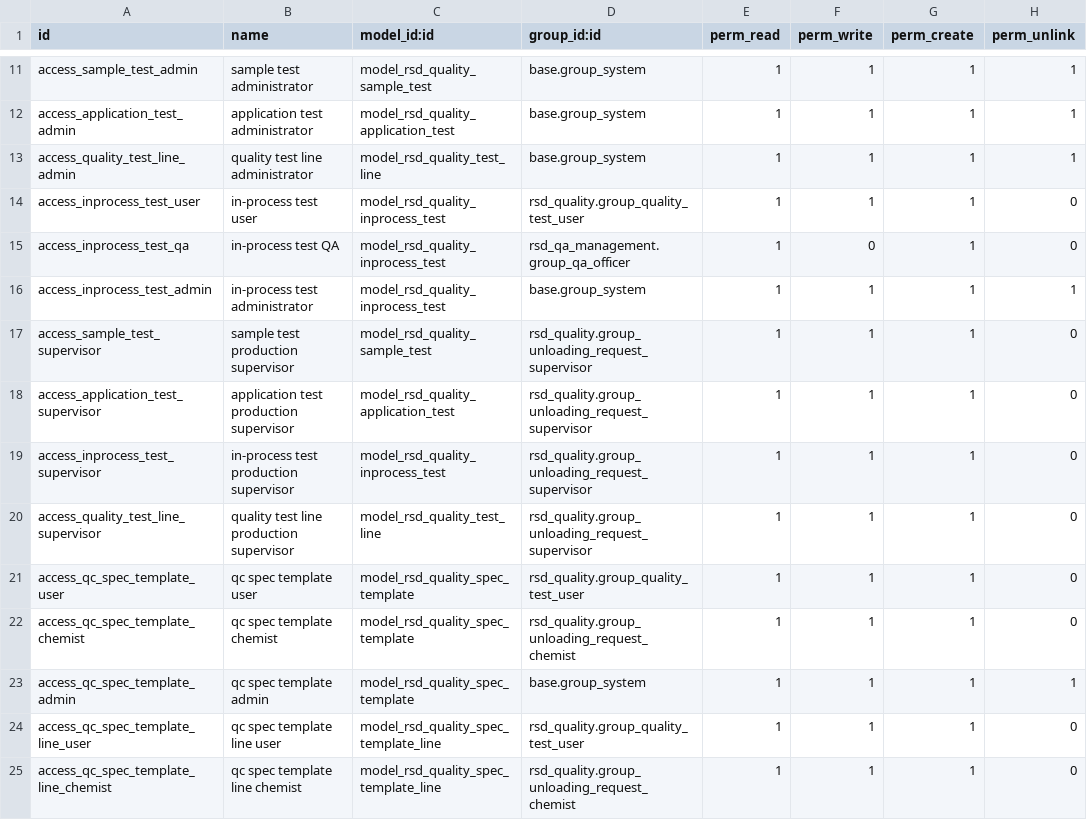
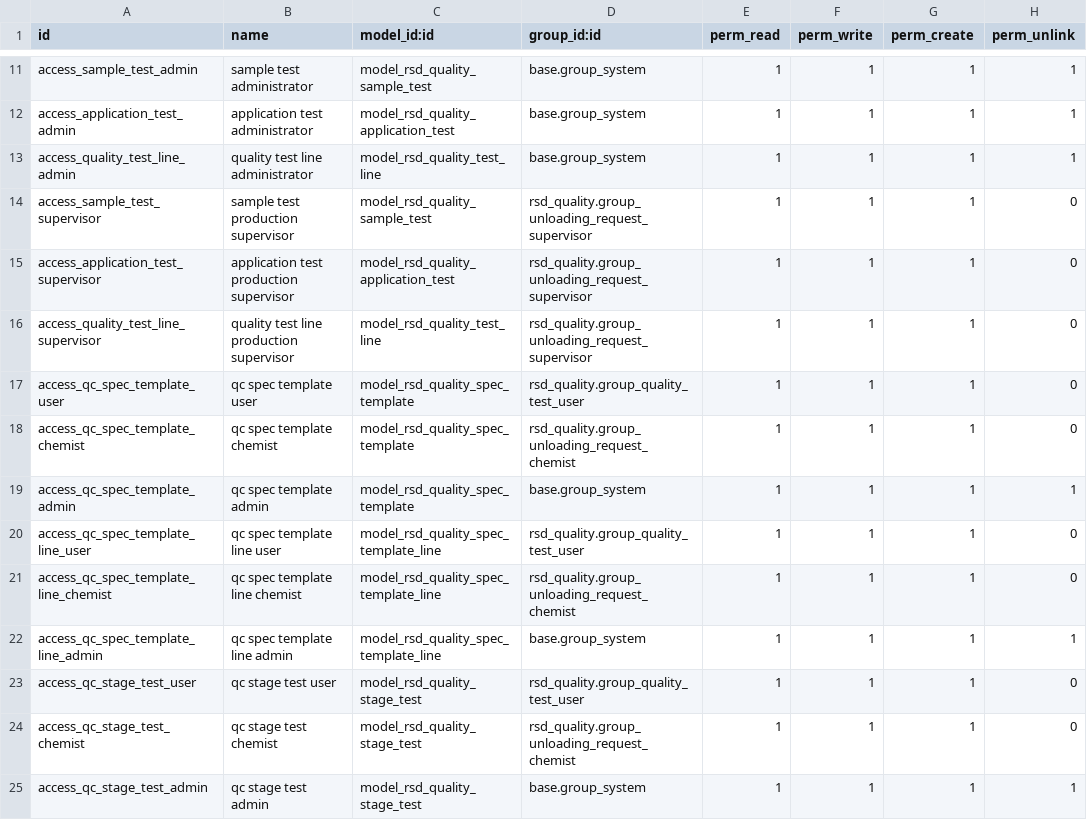
Before and after one commit to RSD-Polymers/rsdpolymers-odoo-addons, a CSV file: rsd_quality/security/ir.model.access.csv, drawn as a sheet; only a part is shown, gaps mark what is left out; the shorter side is filled out with more unchanged rows; the diff names each change by its address in the sheet, - before the commit and + after, or states it on an @@ line.

Commit message:
[IMP] rsd_quality: removed QC In proces test and application test button

```diff
--- a/rsd_quality/security/ir.model.access.csv
+++ b/rsd_quality/security/ir.model.access.csv
-row 14: access_inprocess_test_user | in-process test user | model_rsd_quality_inprocess_test | rsd_quality.group_quality_test_user | 1 | 1 | 1 | 0
-row 15: access_inprocess_test_qa | in-process test QA | model_rsd_quality_inprocess_test | rsd_qa_management.group_qa_officer | 1 | 0 | 1 | 0
-row 16: access_inprocess_test_admin | in-process test administrator | model_rsd_quality_inprocess_test | base.group_system | 1 | 1 | 1 | 1
-row 19: access_inprocess_test_supervisor | in-process test production supervisor | model_rsd_quality_inprocess_test | rsd_quality.group_unloading_request_supervisor | 1 | 1 | 1 | 0
```
Also changed, not shown: 7 other files.
